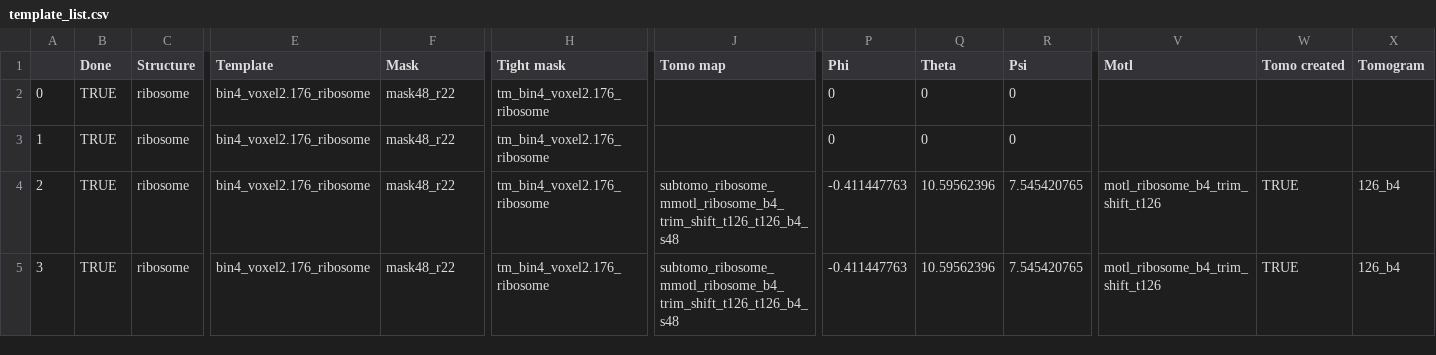
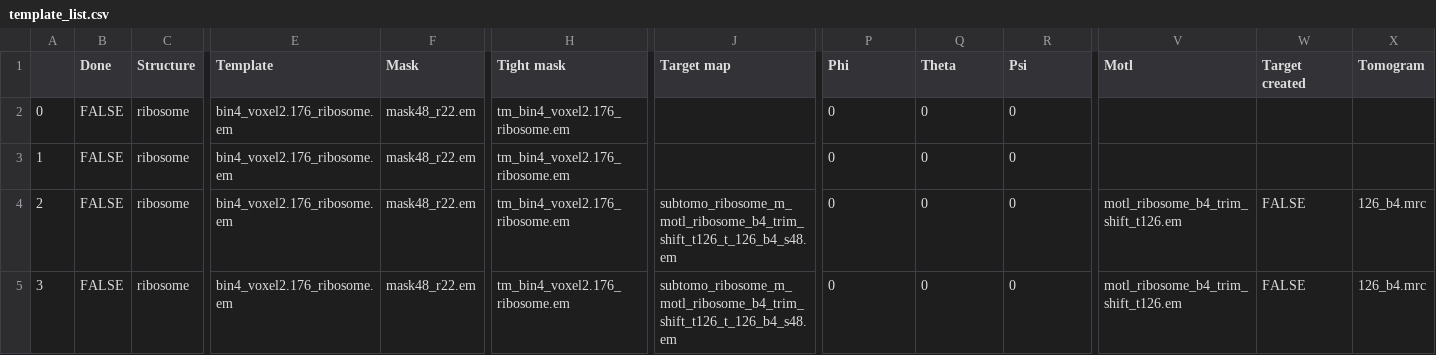
Before and after one commit to turonova/cryoCAT, a CSV file: docs/source/tutorials/peak_analysis/inputs/template_list.csv, drawn as a sheet; only a part is shown, gaps mark what is left out; the diff names each change by its address in the sheet, - before the commit and + after, or states it on an @@ line.

Commit message:
Finished pana refactoring - original tutorial now runs.
* fixed merging issue where one parameter was accidentally deleted
* added missing test files for nnana

```diff
--- a/docs/source/tutorials/peak_analysis/inputs/template_list.csv
+++ b/docs/source/tutorials/peak_analysis/inputs/template_list.csv
-J1: Tomo map
+J1: Target map
-W1: Tomo created
+W1: Target created
-B2:B5 (Done): TRUE
+B2:B5 (Done): FALSE
-E2:E5 (Template): bin4_voxel2.176_ribosome
+E2:E5 (Template): bin4_voxel2.176_ribosome.em
-F2:F5 (Mask): mask48_r22
+F2:F5 (Mask): mask48_r22.em
-H2:H5 (Tight mask): tm_bin4_voxel2.176_ribosome
+H2:H5 (Tight mask): tm_bin4_voxel2.176_ribosome.em
-J4:J5 (Target map): subtomo_ribosome_mmotl_ribosome_b4_trim_shift_t126_t126_b4_s48
+J4:J5 (Target map): subtomo_ribosome_m_motl_ribosome_b4_trim_shift_t126_t_126_b4_s48.em
-P4:P5 (Phi): -0.411447763
+P4:P5 (Phi): 0
-Q4:Q5 (Theta): 10.59562396
+Q4:Q5 (Theta): 0
-R4:R5 (Psi): 7.545420765
+R4:R5 (Psi): 0
-V4:V5 (Motl): motl_ribosome_b4_trim_shift_t126
+V4:V5 (Motl): motl_ribosome_b4_trim_shift_t126.em
-W4:W5 (Target created): TRUE
+W4:W5 (Target created): FALSE
-X4:X5 (Tomogram): 126_b4
+X4:X5 (Tomogram): 126_b4.mrc
```
Also changed, not shown: 15 other files.
